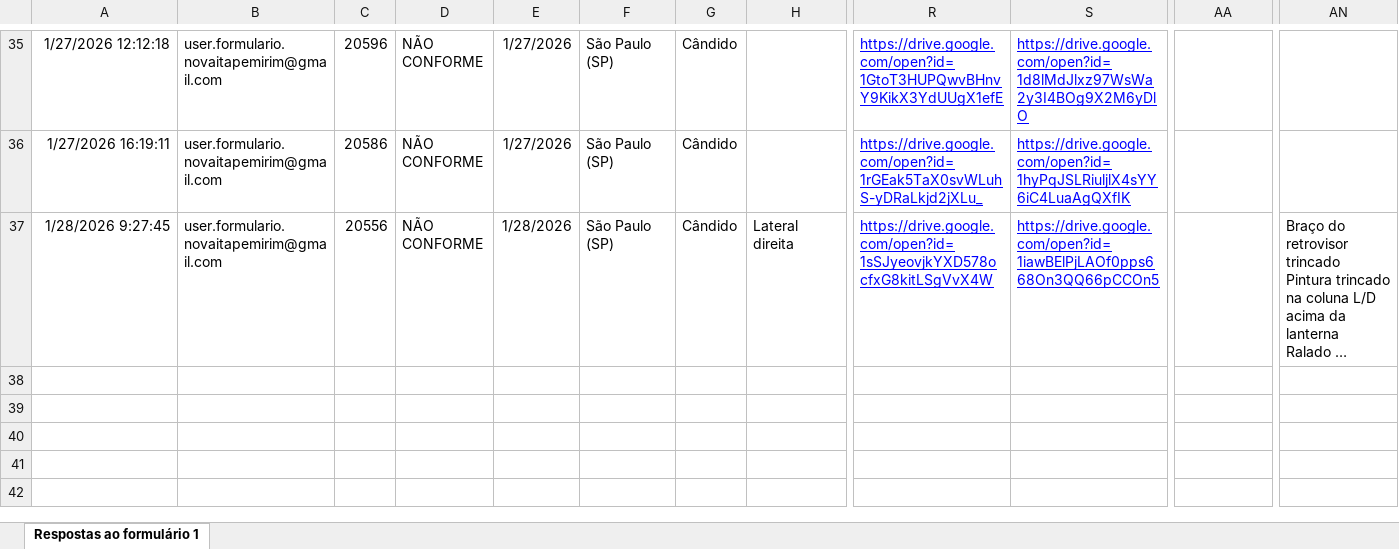
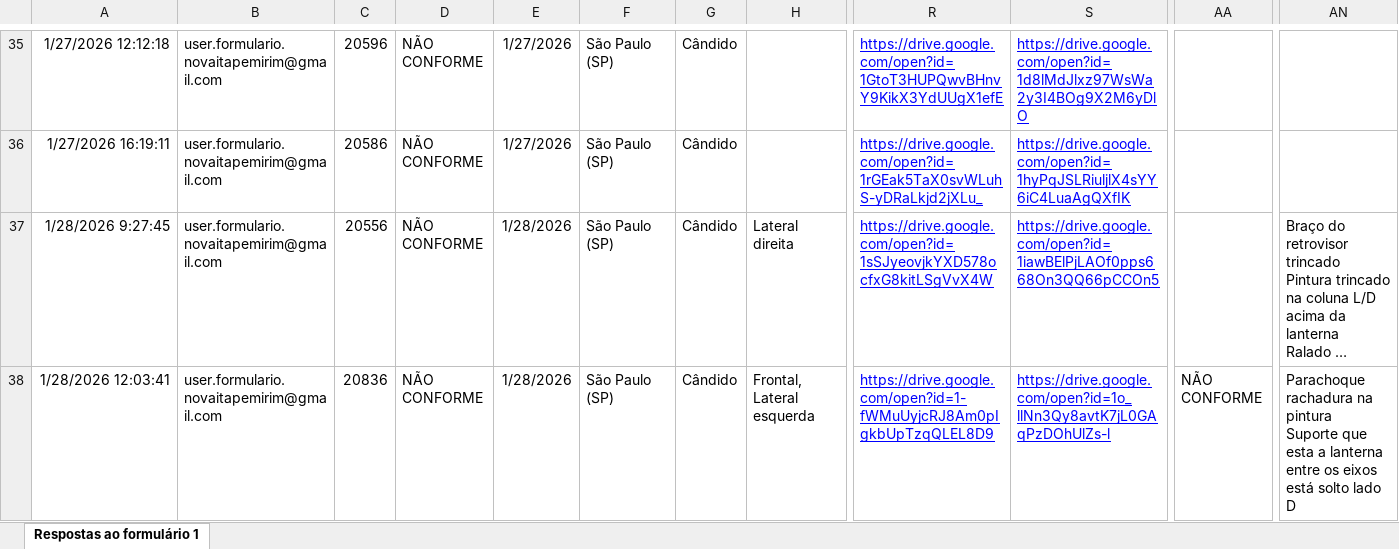
Before and after one commit to Vinipurcinelli-hub/Checklist, an Excel workbook: base_de_dados.xlsx, sheet Respostas ao formulário 1, drawn as a sheet; only a part is shown, gaps mark what is left out; long unchanged cells end in …; values as stored, in another font and other column widths than the file's, no borders; table styles not drawn; rows hold the shown columns only; ↵ is a line break in a cell; the diff names each change by its address in the sheet, - before the commit and + after, or states it on an @@ line.

Commit message:
Add files via upload

```diff
--- a/base_de_dados.xlsx (sheet Respostas ao formulário 1)
+++ b/base_de_dados.xlsx (sheet Respostas ao formulário 1)
+row 38: 1/28/2026 12:03:41 | user.formulario.novaitapemirim@gmail.com | 20836 | NÃO CONFORME | 1/28/2026 | São Paulo (SP) | Cândido | Frontal, Lateral esquerda | https://drive.google.com/open?id=1-fWMuUyjcRJ8Am0pIgkbUpTzqQLEL8D9 | https://drive.google.com/open?id=1o_llNn3Qy8avtK7jL0GAqPzDOhUlZs-l | NÃO CONFORME | Parachoque rachadura na pintura ↵ Suporte que esta a lanterna entre os eixos está solto lado D
```
